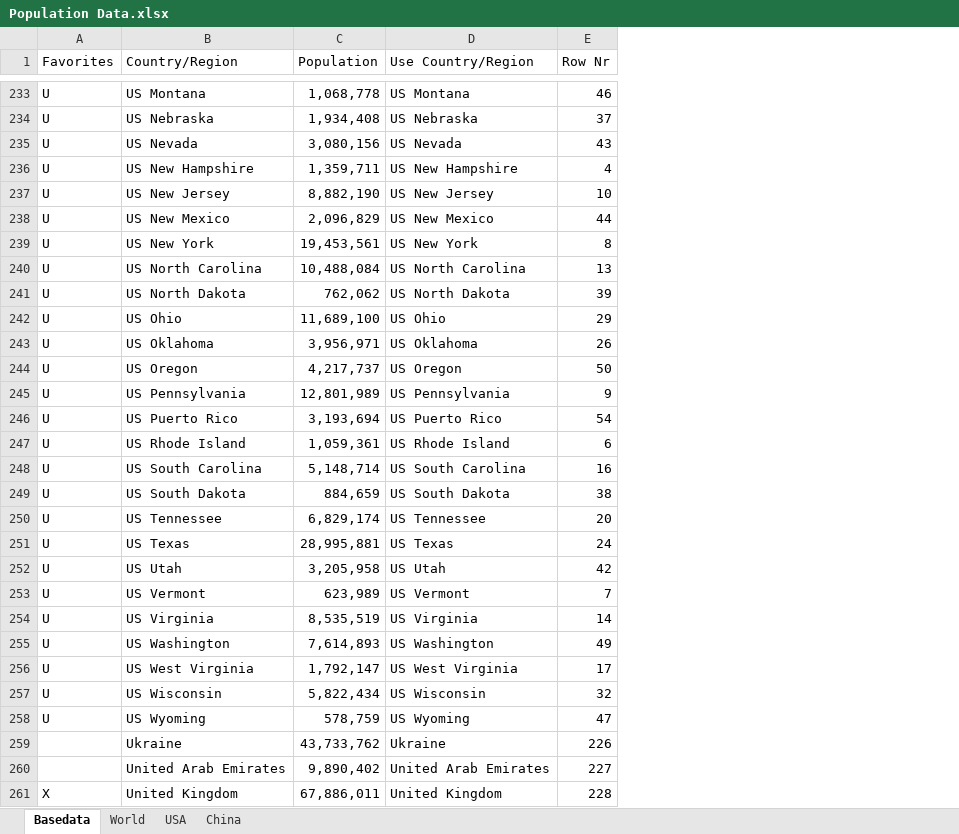
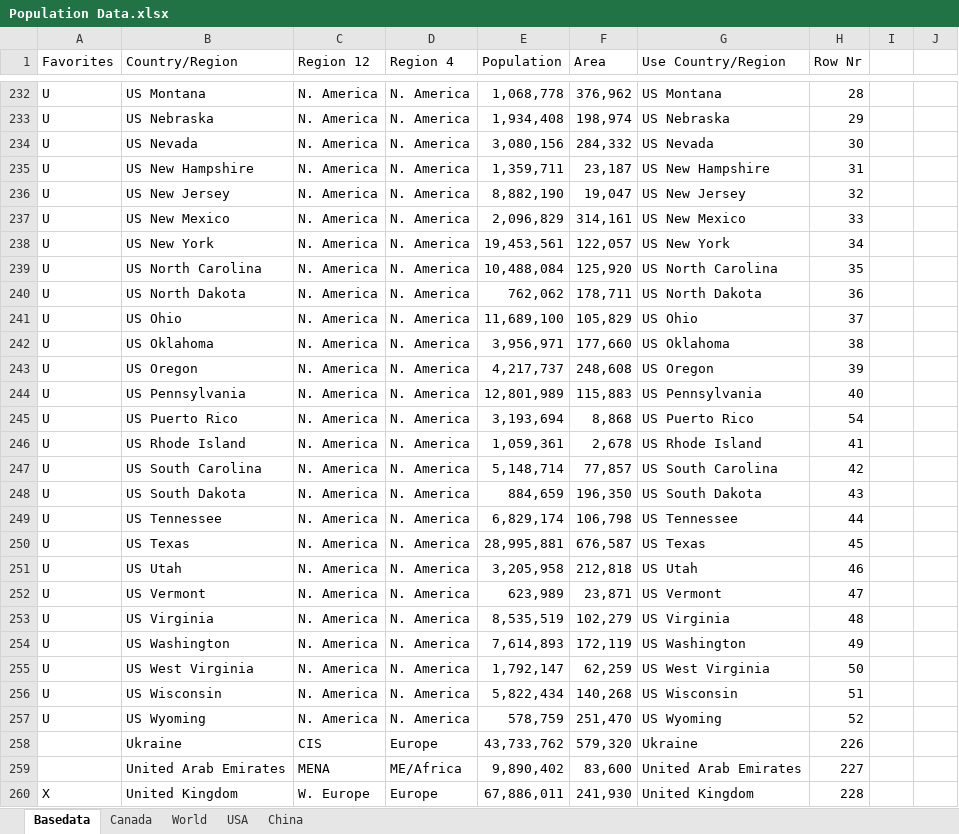
Before and after one commit to georgzurbonsen/Beyond4P_Apps, an Excel workbook: COVID-19 Apps/Population Data.xlsx, sheet Basedata, drawn as a sheet; only a part is shown, gaps mark what is left out; values as stored, in another font and other column widths than the file's, no cell formats; addresses are those after the commit; the diff covers the shown part only; the diff names each change by its address in the sheet, - before the commit and + after, or states it on an @@ line.

```diff
--- a/COVID-19 Apps/Population Data.xlsx (sheet Basedata)
+++ b/COVID-19 Apps/Population Data.xlsx (sheet Basedata)
+sheet tab: Canada
+column C (Region 12), rows 232-260: N. America | N. America | N. America | N. America | N. America | N. America | N. America | N. America | N. America | N. America | N. America | N. America | N. America | N. America | N. America | N. America | N. America | N. America | N. America | N. America | N. America | N. America | N. America | N. America | N. America | N. America | CIS | MENA | W. Europe
+column D (Region 4), rows 232-260: N. America | N. America | N. America | N. America | N. America | N. America | N. America | N. America | N. America | N. America | N. America | N. America | N. America | N. America | N. America | N. America | N. America | N. America | N. America | N. America | N. America | N. America | N. America | N. America | N. America | N. America | Europe | ME/Africa | Europe
+column F (Area), rows 232-260: 376,962 | 198,974 | 284,332 | 23,187 | 19,047 | 314,161 | 122,057 | 125,920 | 178,711 | 105,829 | 177,660 | 248,608 | 115,883 | 8,868 | 2,678 | 77,857 | 196,350 | 106,798 | 676,587 | 212,818 | 23,871 | 102,279 | 172,119 | 62,259 | 140,268 | 251,470 | 579,320 | 83,600 | 241,930
+column I, empty
+column J, empty
-H232 (Row Nr): 46
+H232 (Row Nr): 28
-H233 (Row Nr): 37
+H233 (Row Nr): 29
-H234 (Row Nr): 43
+H234 (Row Nr): 30
-H235 (Row Nr): 4
+H235 (Row Nr): 31
-H236 (Row Nr): 10
+H236 (Row Nr): 32
-H237 (Row Nr): 44
+H237 (Row Nr): 33
-H238 (Row Nr): 8
+H238 (Row Nr): 34
-H239 (Row Nr): 13
+H239 (Row Nr): 35
-H240 (Row Nr): 39
+H240 (Row Nr): 36
-H241 (Row Nr): 29
+H241 (Row Nr): 37
-H242 (Row Nr): 26
+H242 (Row Nr): 38
-H243 (Row Nr): 50
+H243 (Row Nr): 39
-H244 (Row Nr): 9
+H244 (Row Nr): 40
-H246 (Row Nr): 6
+H246 (Row Nr): 41
-H247 (Row Nr): 16
+H247 (Row Nr): 42
-H248 (Row Nr): 38
+H248 (Row Nr): 43
-H249 (Row Nr): 20
+H249 (Row Nr): 44
-H250 (Row Nr): 24
+H250 (Row Nr): 45
-H251 (Row Nr): 42
+H251 (Row Nr): 46
-H252 (Row Nr): 7
+H252 (Row Nr): 47
-H253 (Row Nr): 14
+H253 (Row Nr): 48
-H255 (Row Nr): 17
+H255 (Row Nr): 50
-H256 (Row Nr): 32
+H256 (Row Nr): 51
-H257 (Row Nr): 47
+H257 (Row Nr): 52
```
Also changed, not shown: 7 added rows, 15 removed rows, 1 moved row and 96 edited cells elsewhere in this sheet, sheet World, sheet USA, sheet China, cell formats, formulas that keep their value, 5 other files.
